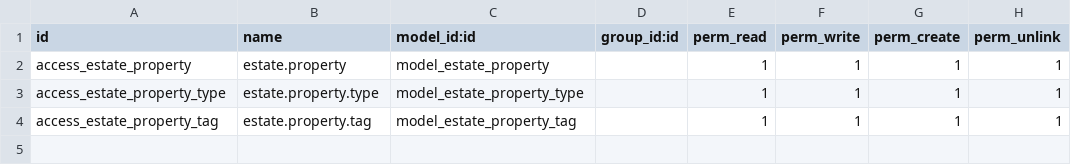
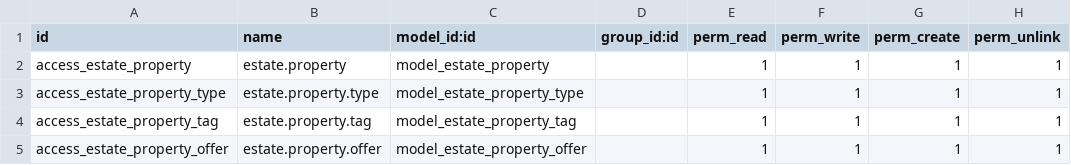
Before and after one commit to aikosiadotcom/odoo-14-getting-started, a CSV file: security/ir.model.access.csv, drawn as a sheet.

```diff
--- a/security/ir.model.access.csv
+++ b/security/ir.model.access.csv
@@ -4 +4,2 @@ access_estate_property_type,estate.property.type,model_estate_property_type,,1,1
 access_estate_property_tag,estate.property.tag,model_estate_property_tag,,1,1,1,1
+access_estate_property_offer,estate.property.offer,model_estate_property_offer,,1,1,1,1
```
Also changed, not shown: 8 other files.
